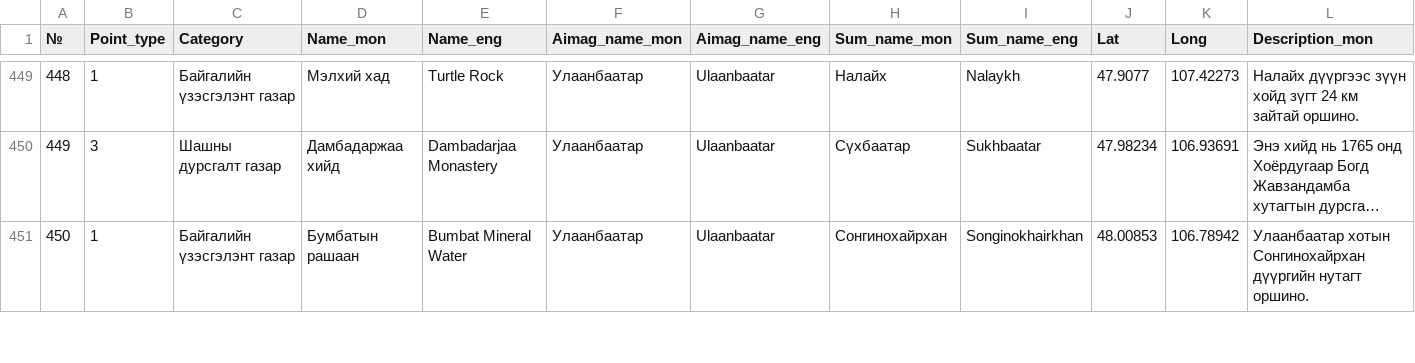
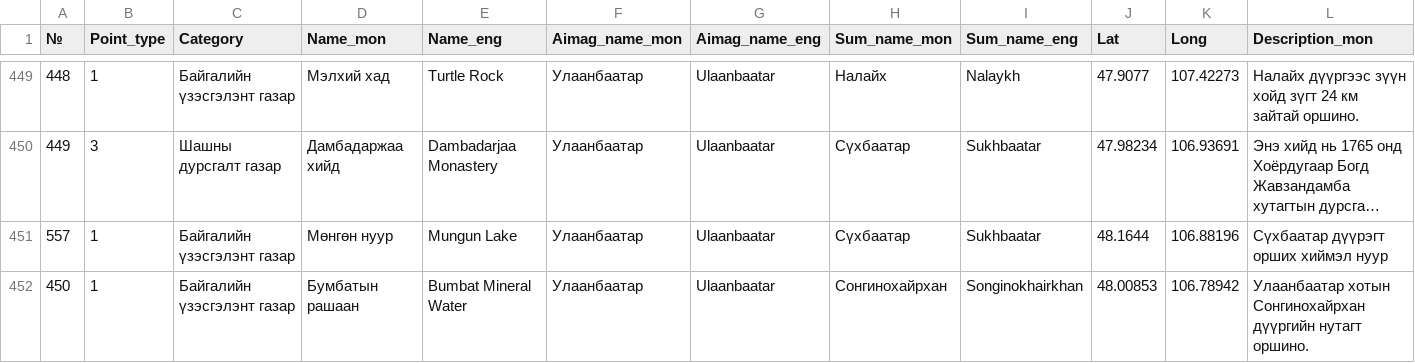
Before and after one commit to BayarCh/MongoliaGuideMap, a CSV file: Nature_His_multi_translated.csv, drawn as a sheet; only a part is shown, gaps mark what is left out; long unchanged cells end in …; rows hold the shown columns only; the diff covers the shown part only; the diff names each change by its address in the sheet, - before the commit and + after, or states it on an @@ line.

Commit message:
Update map data and settings

```diff
--- a/Nature_His_multi_translated.csv
+++ b/Nature_His_multi_translated.csv
+row 451: 557 | 1 | Байгалийн үзэсгэлэнт газар | Мөнгөн нуур | Mungun Lake | Улаанбаатар | Ulaanbaatar | Сүхбаатар | Sukhbaatar | 48.1644 | 106.88196 | Сүхбаатар дүүрэгт орших хиймэл нуур
```
Also changed, not shown: 7 edited cells elsewhere in this file, 1 other file.
